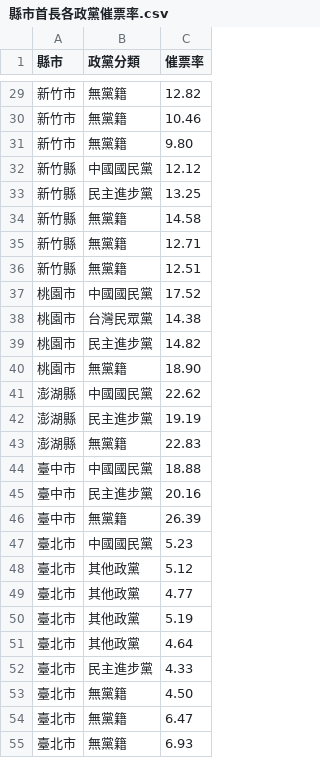
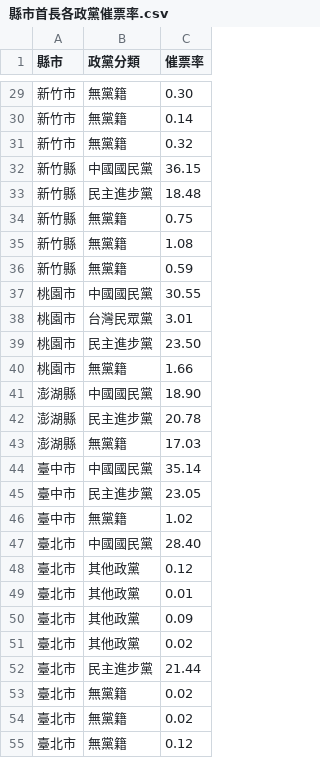
Before and after one commit to mindy-liang/election2022, a CSV file: 選後分析圖表用data/縣市首長各政黨催票率.csv, drawn as a sheet; only a part is shown, gaps mark what is left out; the diff covers the shown part only.

```diff
--- a/選後分析圖表用data/縣市首長各政黨催票率.csv
+++ b/選後分析圖表用data/縣市首長各政黨催票率.csv
@@ -29,27 +29,27 @@
-新竹市,無黨籍,12.82
-新竹市,無黨籍,10.46
-新竹市,無黨籍, 9.80
-新竹縣,中國國民黨,12.12
-新竹縣,民主進步黨,13.25
-新竹縣,無黨籍,14.58
-新竹縣,無黨籍,12.71
-新竹縣,無黨籍,12.51
-桃園市,中國國民黨,17.52
-桃園市,台灣民眾黨,14.38
-桃園市,民主進步黨,14.82
-桃園市,無黨籍,18.90
-澎湖縣,中國國民黨,22.62
-澎湖縣,民主進步黨,19.19
-澎湖縣,無黨籍,22.83
-臺中市,中國國民黨,18.88
-臺中市,民主進步黨,20.16
-臺中市,無黨籍,26.39
-臺北市,中國國民黨, 5.23
-臺北市,其他政黨, 5.12
-臺北市,其他政黨, 4.77
-臺北市,其他政黨, 5.19
-臺北市,其他政黨, 4.64
-臺北市,民主進步黨, 4.33
-臺北市,無黨籍, 4.50
-臺北市,無黨籍, 6.47
-臺北市,無黨籍, 6.93
+新竹市,無黨籍, 0.30
+新竹市,無黨籍, 0.14
+新竹市,無黨籍, 0.32
+新竹縣,中國國民黨,36.15
+新竹縣,民主進步黨,18.48
+新竹縣,無黨籍, 0.75
+新竹縣,無黨籍, 1.08
+新竹縣,無黨籍, 0.59
+桃園市,中國國民黨,30.55
+桃園市,台灣民眾黨, 3.01
+桃園市,民主進步黨,23.50
+桃園市,無黨籍, 1.66
+澎湖縣,中國國民黨,18.90
+澎湖縣,民主進步黨,20.78
+澎湖縣,無黨籍,17.03
+臺中市,中國國民黨,35.14
+臺中市,民主進步黨,23.05
+臺中市,無黨籍, 1.02
+臺北市,中國國民黨,28.40
+臺北市,其他政黨, 0.12
+臺北市,其他政黨, 0.01
+臺北市,其他政黨, 0.09
+臺北市,其他政黨, 0.02
+臺北市,民主進步黨,21.44
+臺北市,無黨籍, 0.02
+臺北市,無黨籍, 0.02
+臺北市,無黨籍, 0.12
```
Also changed, not shown: 62 edited cells elsewhere in this file, 選後分析圖表用data/2018-2022年各政黨得票率、催票率.csv, 選後分析圖表用data/2022年各縣市議會組成比例.csv, 14 other files.
